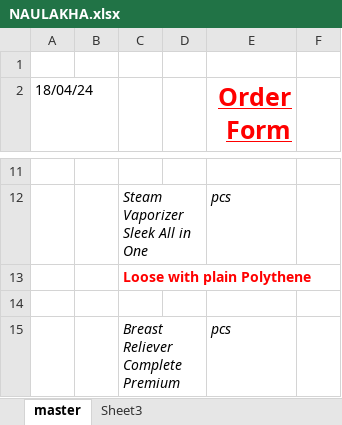
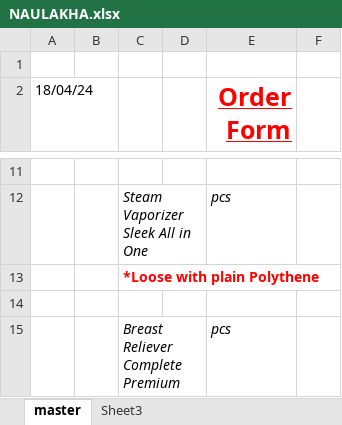
Before and after one commit to RDXRUD/BS-order-manager, an Excel workbook: data files/Purchase Order/NAULAKHA.xlsx, sheet master, drawn as a sheet; only a part is shown, gaps mark what is left out; values as stored, in another font and other column widths than the file's, no borders; the diff names each change by its address in the sheet, - before the commit and + after, or states it on an @@ line.

Commit message:
table format

```diff
--- a/data files/Purchase Order/NAULAKHA.xlsx (sheet master)
+++ b/data files/Purchase Order/NAULAKHA.xlsx (sheet master)
-C13: Loose with plain Polythene
+C13: *Loose with plain Polythene
```
Also changed, not shown: 7 other files.
